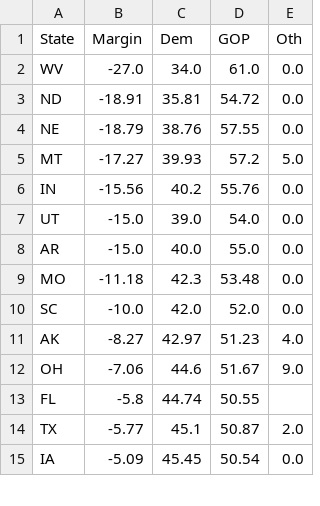
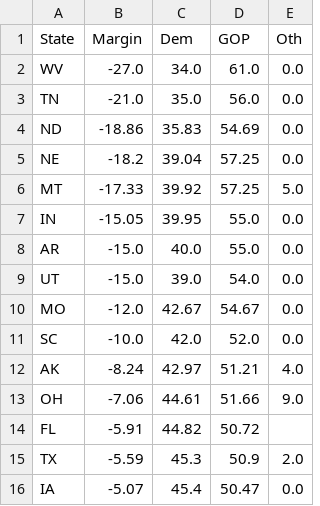
Before and after one commit to djrubio2/polls, a CSV file: state_averages.csv, drawn as a sheet; only a part is shown; the diff covers the shown part only.

```diff
--- a/state_averages.csv
+++ b/state_averages.csv
@@ -2,14 +2,15 @@ State,Margin,Dem,GOP,Oth
 WV,-27.0,34.0,61.0,0.0
-ND,-18.91,35.81,54.72,0.0
-NE,-18.79,38.76,57.55,0.0
-MT,-17.27,39.93,57.2,5.0
-IN,-15.56,40.2,55.76,0.0
+TN,-21.0,35.0,56.0,0.0
+ND,-18.86,35.83,54.69,0.0
+NE,-18.2,39.04,57.25,0.0
+MT,-17.33,39.92,57.25,5.0
+IN,-15.05,39.95,55.0,0.0
+AR,-15.0,40.0,55.0,0.0
 UT,-15.0,39.0,54.0,0.0
-AR,-15.0,40.0,55.0,0.0
-MO,-11.18,42.3,53.48,0.0
+MO,-12.0,42.67,54.67,0.0
 SC,-10.0,42.0,52.0,0.0
-AK,-8.27,42.97,51.23,4.0
-OH,-7.06,44.6,51.67,9.0
-FL,-5.8,44.74,50.55,
-TX,-5.77,45.1,50.87,2.0
-IA,-5.09,45.45,50.54,0.0
+AK,-8.24,42.97,51.21,4.0
+OH,-7.06,44.61,51.66,9.0
+FL,-5.91,44.82,50.72,
+TX,-5.59,45.3,50.9,2.0
+IA,-5.07,45.4,50.47,0.0
```
Also changed, not shown: 3 added rows, 3 removed rows and 52 edited cells elsewhere in this file, 2024houseprobs.csv, pollingavg.csv, 8 other files.
